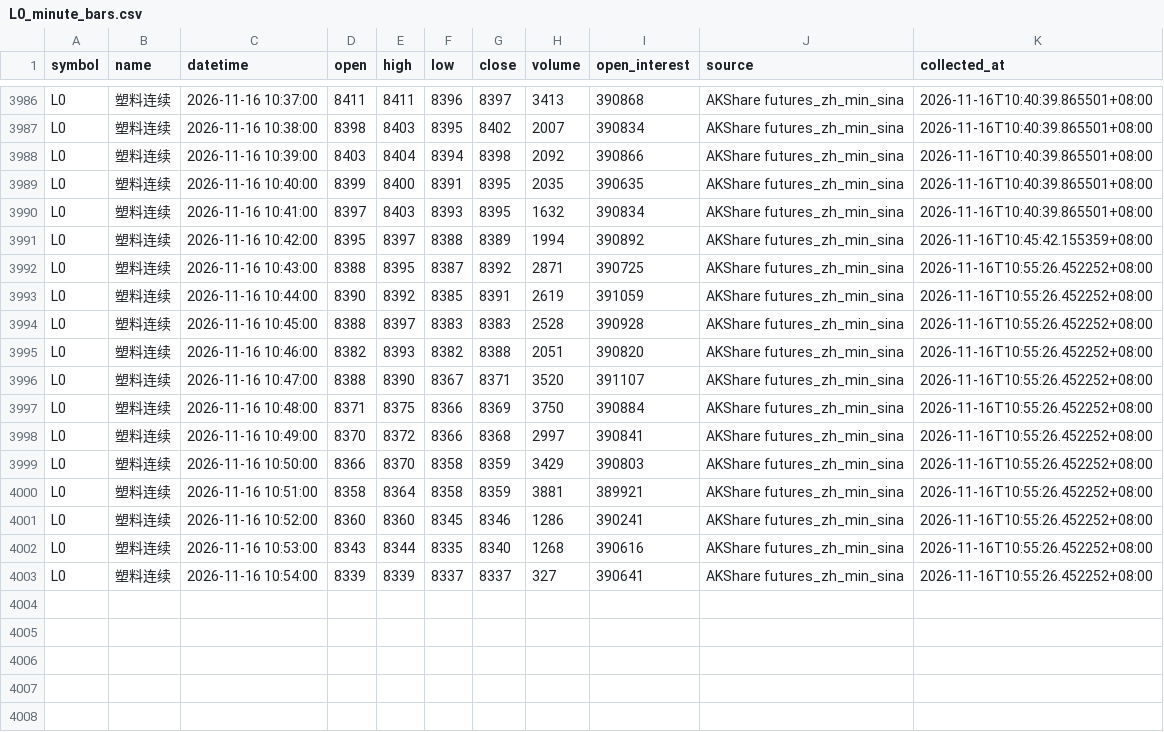
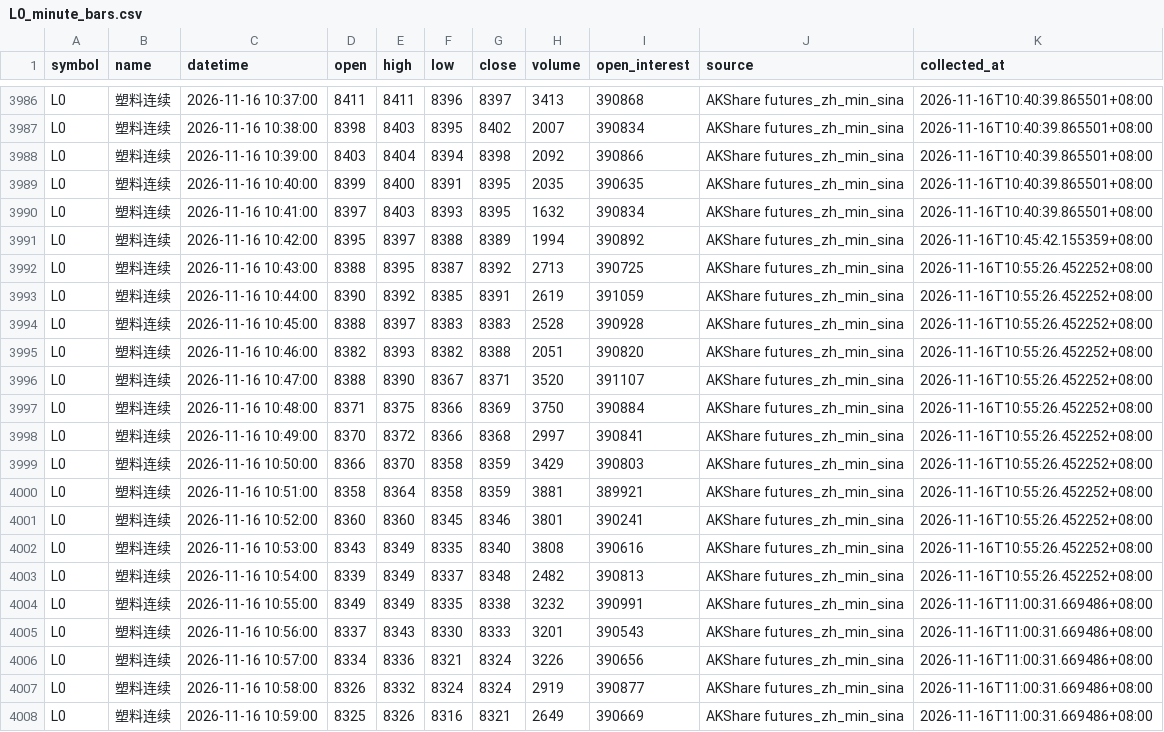
Before and after one commit to luckyjohnlucky/akshare-futures-data, a CSV file: output/L0_minute_bars.csv, drawn as a sheet; only a part is shown, gaps mark what is left out.

```diff
--- a/output/L0_minute_bars.csv
+++ b/output/L0_minute_bars.csv
@@ -3991,3 +3991,3 @@ L0,塑料连续,2026-11-16 10:41:00,8397,8403,8393,8395,1632,390834,AKShare futu
 L0,塑料连续,2026-11-16 10:42:00,8395,8397,8388,8389,1994,390892,AKShare futures_zh_min_sina,2026-11-16T10:45:42.155359+08:00
-L0,塑料连续,2026-11-16 10:43:00,8388,8395,8387,8392,2871,390725,AKShare futures_zh_min_sina,2026-11-16T10:55:26.452252+08:00
+L0,塑料连续,2026-11-16 10:43:00,8388,8395,8387,8392,2713,390725,AKShare futures_zh_min_sina,2026-11-16T10:55:26.452252+08:00
 L0,塑料连续,2026-11-16 10:44:00,8390,8392,8385,8391,2619,391059,AKShare futures_zh_min_sina,2026-11-16T10:55:26.452252+08:00
@@ -4000,4 +4000,9 @@ L0,塑料连续,2026-11-16 10:50:00,8366,8370,8358,8359,3429,390803,AKShare futu
 L0,塑料连续,2026-11-16 10:51:00,8358,8364,8358,8359,3881,389921,AKShare futures_zh_min_sina,2026-11-16T10:55:26.452252+08:00
-L0,塑料连续,2026-11-16 10:52:00,8360,8360,8345,8346,1286,390241,AKShare futures_zh_min_sina,2026-11-16T10:55:26.452252+08:00
-L0,塑料连续,2026-11-16 10:53:00,8343,8344,8335,8340,1268,390616,AKShare futures_zh_min_sina,2026-11-16T10:55:26.452252+08:00
-L0,塑料连续,2026-11-16 10:54:00,8339,8339,8337,8337,327,390641,AKShare futures_zh_min_sina,2026-11-16T10:55:26.452252+08:00
+L0,塑料连续,2026-11-16 10:52:00,8360,8360,8345,8346,3801,390241,AKShare futures_zh_min_sina,2026-11-16T10:55:26.452252+08:00
+L0,塑料连续,2026-11-16 10:53:00,8343,8349,8335,8340,3808,390616,AKShare futures_zh_min_sina,2026-11-16T10:55:26.452252+08:00
+L0,塑料连续,2026-11-16 10:54:00,8339,8349,8337,8348,2482,390813,AKShare futures_zh_min_sina,2026-11-16T10:55:26.452252+08:00
+L0,塑料连续,2026-11-16 10:55:00,8349,8349,8335,8338,3232,390991,AKShare futures_zh_min_sina,2026-11-16T11:00:31.669486+08:00
+L0,塑料连续,2026-11-16 10:56:00,8337,8343,8330,8333,3201,390543,AKShare futures_zh_min_sina,2026-11-16T11:00:31.669486+08:00
+L0,塑料连续,2026-11-16 10:57:00,8334,8336,8321,8324,3226,390656,AKShare futures_zh_min_sina,2026-11-16T11:00:31.669486+08:00
+L0,塑料连续,2026-11-16 10:58:00,8326,8332,8324,8324,2919,390877,AKShare futures_zh_min_sina,2026-11-16T11:00:31.669486+08:00
+L0,塑料连续,2026-11-16 10:59:00,8325,8326,8316,8321,2649,390669,AKShare futures_zh_min_sina,2026-11-16T11:00:31.669486+08:00
```
Also changed, not shown: output/HC0_minute_bars.csv, output/PP0_minute_bars.csv, 1 other file.
